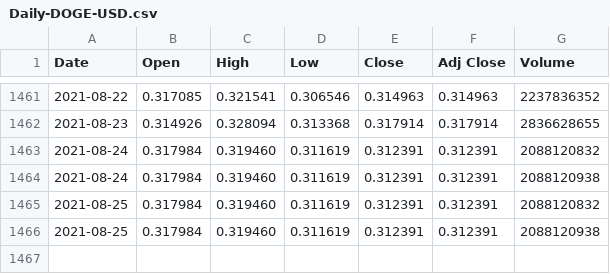
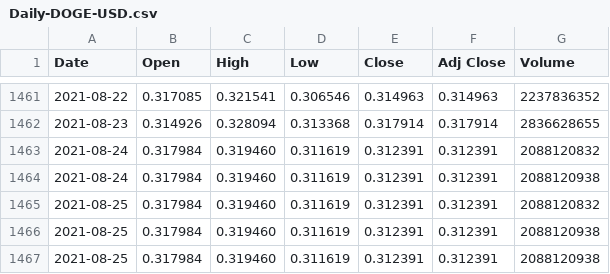
Before and after one commit to Dev232-rock/CryptoMarketPredictor, a CSV file: Daily-DOGE-USD.csv, drawn as a sheet; only a part is shown, gaps mark what is left out; the diff names each change by its address in the sheet, - before the commit and + after, or states it on an @@ line.

Commit message:
Update Daily-DOGE-USD.csv

```diff
--- a/Daily-DOGE-USD.csv
+++ b/Daily-DOGE-USD.csv
+row 1467: 2021-08-25 | 0.317984 | 0.319460 | 0.311619 | 0.312391 | 0.312391 | 2088120938
```
